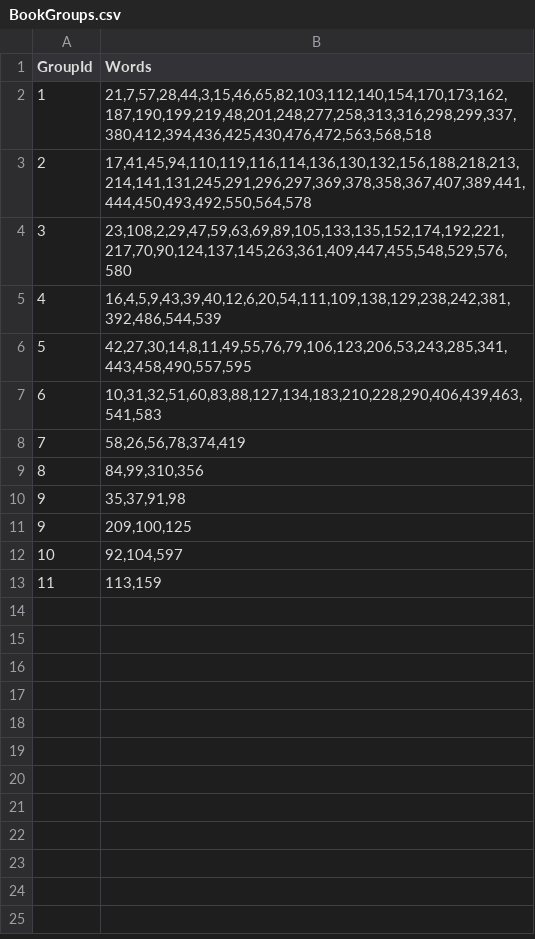
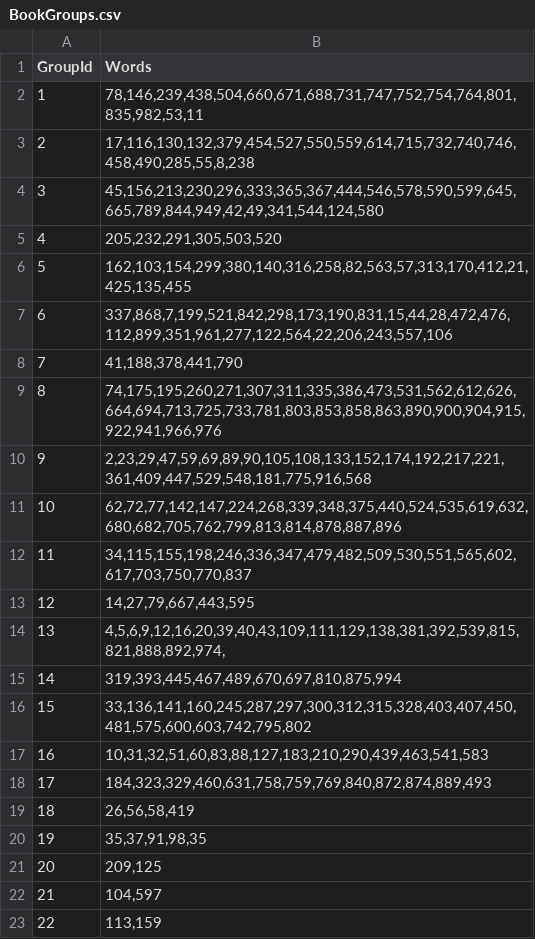
Before and after one commit to Sujoo/Diss, a CSV file: Reviews/ReferenceFiles/BookGroups.csv, drawn as a sheet.

```diff
--- a/Reviews/ReferenceFiles/BookGroups.csv
+++ b/Reviews/ReferenceFiles/BookGroups.csv
@@ -1,13 +1,23 @@
 GroupId	Words
-1	21,7,57,28,44,3,15,46,65,82,103,112,140,154,170,173,162,187,190,199,219,48,201,248,277,258,313,316,298,299,337,380,412,394,436,425,430,476,472,563,568,518
-2	17,41,45,94,110,119,116,114,136,130,132,156,188,218,213,214,141,131,245,291,296,297,369,378,358,367,407,389,441,444,450,493,492,550,564,578
-3	23,108,2,29,47,59,63,69,89,105,133,135,152,174,192,221,217,70,90,124,137,145,263,361,409,447,455,548,529,576,580
-4	16,4,5,9,43,39,40,12,6,20,54,111,109,138,129,238,242,381,392,486,544,539
-5	42,27,30,14,8,11,49,55,76,79,106,123,206,53,243,285,341,443,458,490,557,595
-6	10,31,32,51,60,83,88,127,134,183,210,228,290,406,439,463,541,583
-7	58,26,56,78,374,419
-8	84,99,310,356
-9	35,37,91,98
-9	209,100,125
-10	92,104,597
-11	113,159
+1	78,146,239,438,504,660,671,688,731,747,752,754,764,801,835,982,53,11
+2	17,116,130,132,379,454,527,550,559,614,715,732,740,746,458,490,285,55,8,238
+3	45,156,213,230,296,333,365,367,444,546,578,590,599,645,665,789,844,949,42,49,341,544,124,580
+4	205,232,291,305,503,520
+5	162,103,154,299,380,140,316,258,82,563,57,313,170,412,21,425,135,455
+6	337,868,7,199,521,842,298,173,190,831,15,44,28,472,476,112,899,351,961,277,122,564,22,206,243,557,106
+7	41,188,378,441,790
+8	74,175,195,260,271,307,311,335,386,473,531,562,612,626,664,694,713,725,733,781,803,853,858,863,890,900,904,915,922,941,966,976
+9	2,23,29,47,59,69,89,90,105,108,133,152,174,192,217,221,361,409,447,529,548,181,775,916,568
+10	62,72,77,142,147,224,268,339,348,375,440,524,535,619,632,680,682,705,762,799,813,814,878,887,896
+11	34,115,155,198,246,336,347,479,482,509,530,551,565,602,617,703,750,770,837
+12	14,27,79,667,443,595
+13	4,5,6,9,12,16,20,39,40,43,109,111,129,138,381,392,539,815,821,888,892,974,
+14	319,393,445,467,489,670,697,810,875,994
+15	33,136,141,160,245,287,297,300,312,315,328,403,407,450,481,575,600,603,742,795,802
+16	10,31,32,51,60,83,88,127,183,210,290,439,463,541,583
+17	184,323,329,460,631,758,759,769,840,872,874,889,493
+18	26,56,58,419
+19	35,37,91,98,35
+20	209,125
+21	104,597
+22	113,159
```
Also changed, not shown: Reviews/ReferenceFiles/ApparelGroups.csv, Reviews/ReferenceFiles/ApparelWordList.csv, 10 other files.
